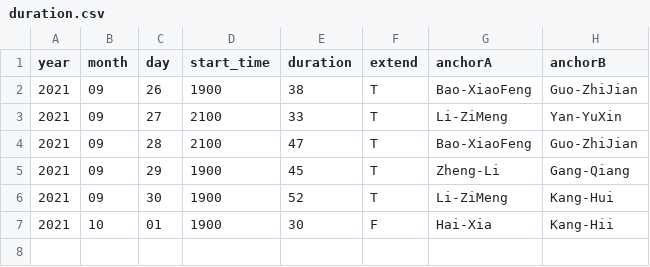
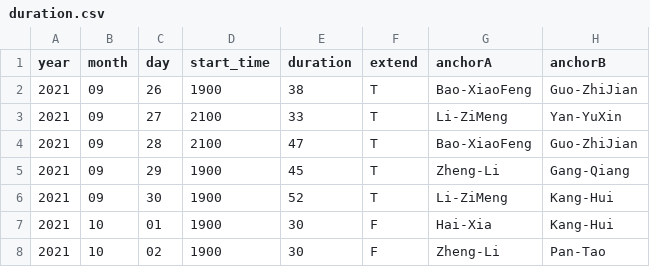
Before and after one commit to xiaoke0O/XinWenLianBo_duration, a CSV file: duration.csv, drawn as a sheet.

```diff
--- a/duration.csv
+++ b/duration.csv
@@ -6,2 +6,3 @@ year,month,day,start_time,duration,extend,anchorA,anchorB
 2021,09,30,1900,52,T,Li-ZiMeng,Kang-Hui
-2021,10,01,1900,30,F,Hai-Xia,Kang-Hii
+2021,10,01,1900,30,F,Hai-Xia,Kang-Hui
+2021,10,02,1900,30,F,Zheng-Li,Pan-Tao
```
Also changed, not shown: anchors.csv.
